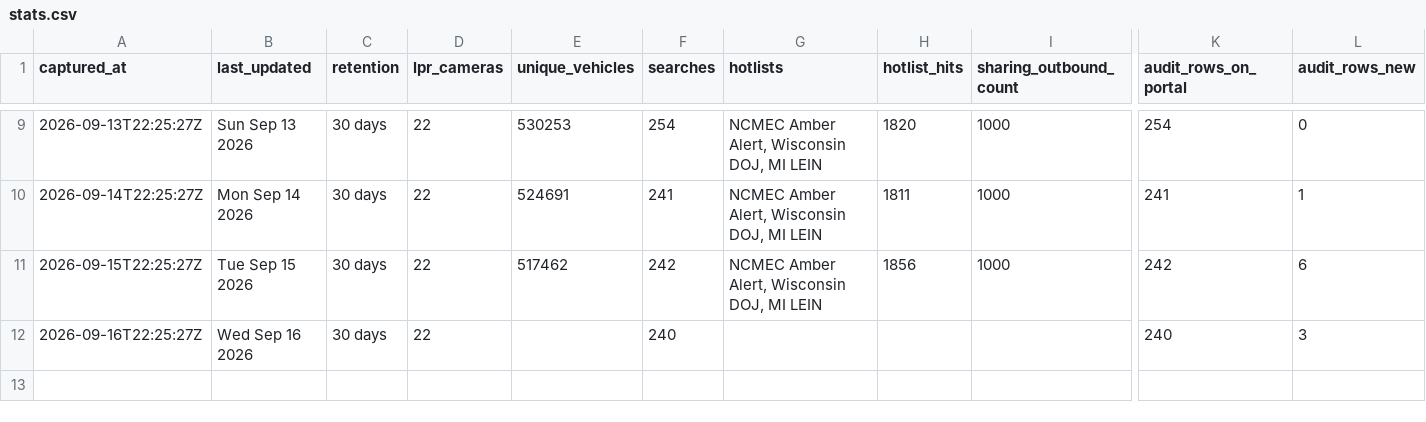
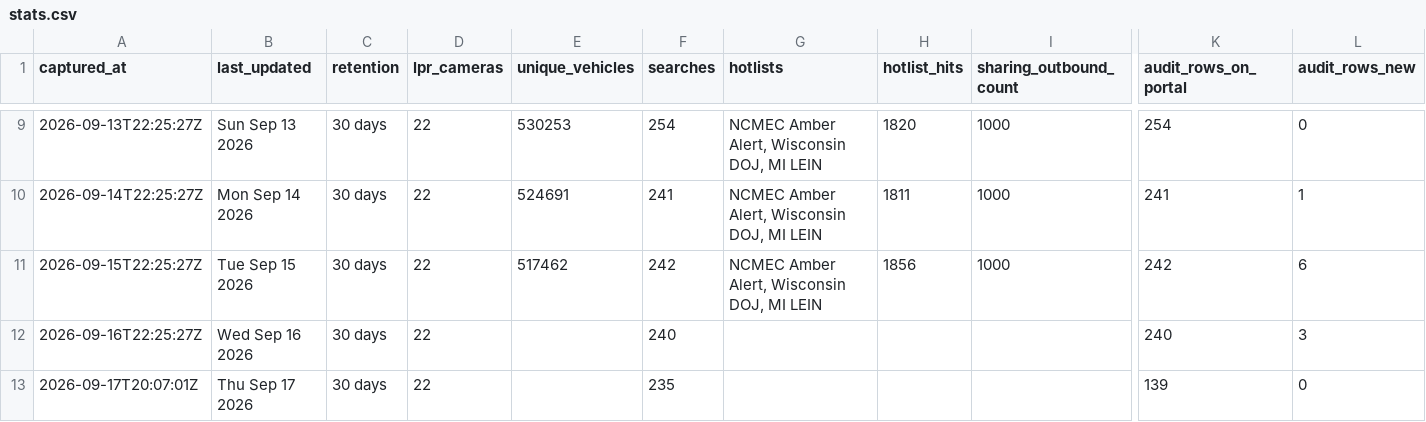
Before and after one commit to Cantica-Systems/flock-transparency, a CSV file: ottawa/data/holland-city-pd/stats.csv, drawn as a sheet; only a part is shown, gaps mark what is left out; rows hold the shown columns only; the diff names each change by its address in the sheet, - before the commit and + after, or states it on an @@ line.

Commit message:
Update at 2026-09-17T20:08Z (holland-city-pd +0)

```diff
--- a/ottawa/data/holland-city-pd/stats.csv
+++ b/ottawa/data/holland-city-pd/stats.csv
+row 13: 2026-09-17T20:07:01Z | Thu Sep 17 2026 | 30 days | 22 |  | 235 |  |  |  | 139 | 0
```
Also changed, not shown: 3 other files.
